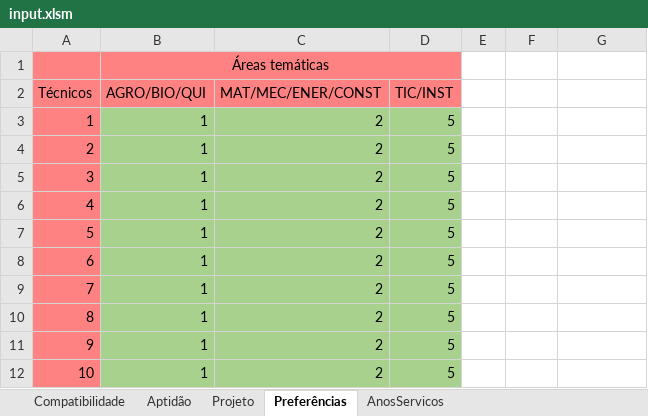
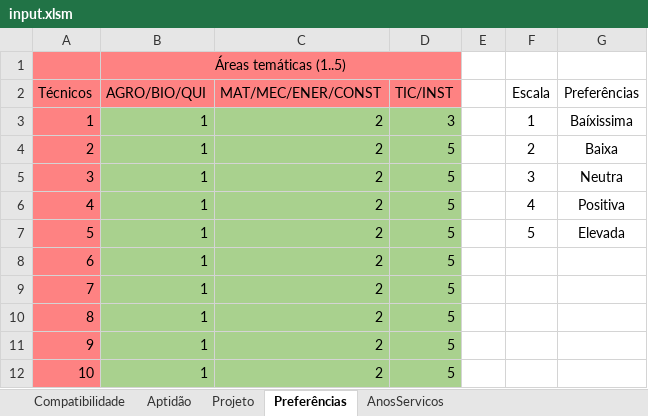
Before and after one commit to El-Banderas/Alocacao_ANI_Prototipo, an Excel workbook: input/input.xlsm, sheet Preferências, drawn as a sheet; only a part is shown; values as stored, in another font and other column widths than the file's, no borders; the diff names each change by its address in the sheet, - before the commit and + after, or states it on an @@ line.

```diff
--- a/input/input.xlsm (sheet Preferências)
+++ b/input/input.xlsm (sheet Preferências)
-B1 (AGRO/BIO/QUI): Áreas temáticas
+B1 (AGRO/BIO/QUI): Áreas temáticas (1..5)
-F2: (empty)
+F2: Escala
-G2: (empty)
+G2: Preferências
-D3 (TIC/INST): 5
+D3 (TIC/INST): 3
-F3 (Escala): (empty)
+F3 (Escala): 1
-G3 (Preferências): (empty)
+G3 (Preferências): Baíxissima
-F4 (Escala): (empty)
+F4 (Escala): 2
-G4 (Preferências): (empty)
+G4 (Preferências): Baixa
-F5 (Escala): (empty)
+F5 (Escala): 3
-G5 (Preferências): (empty)
+G5 (Preferências): Neutra
-F6 (Escala): (empty)
+F6 (Escala): 4
-G6 (Preferências): (empty)
+G6 (Preferências): Positiva
-F7 (Escala): (empty)
+F7 (Escala): 5
-G7 (Preferências): (empty)
+G7 (Preferências): Elevada
```
Also changed, not shown: sheet Compatibilidade, sheet Aptidão, sheet Projeto, sheet AnosServicos, output/output.xlsx, 1 other file.
